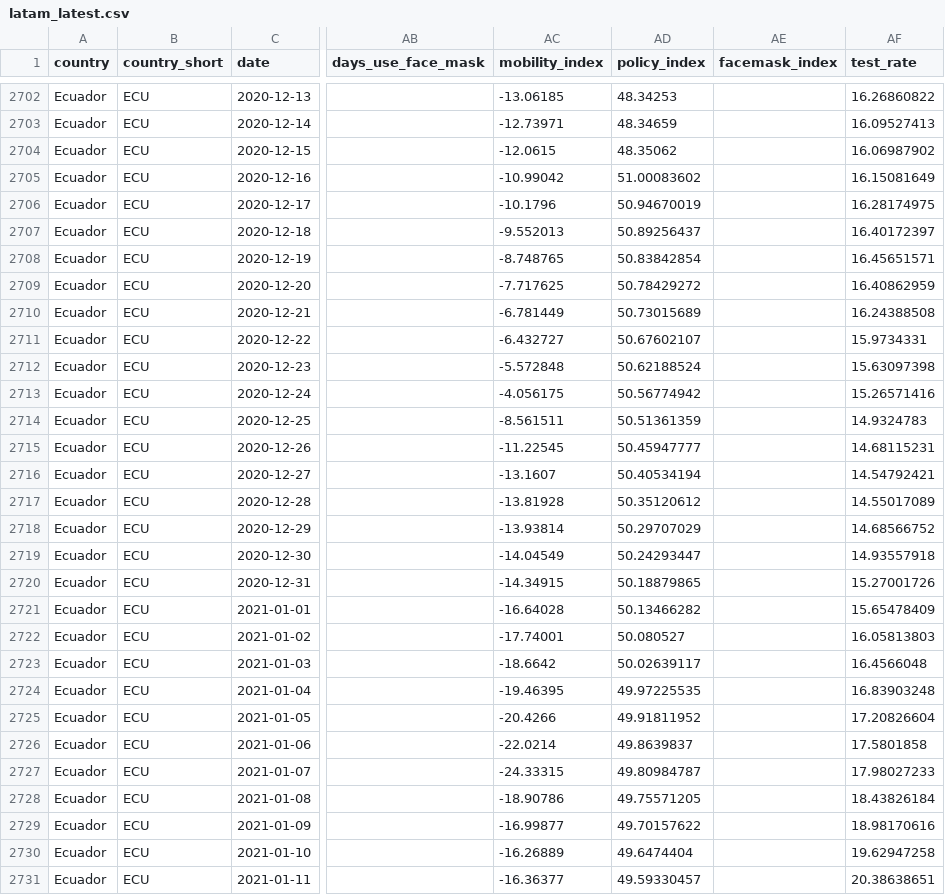
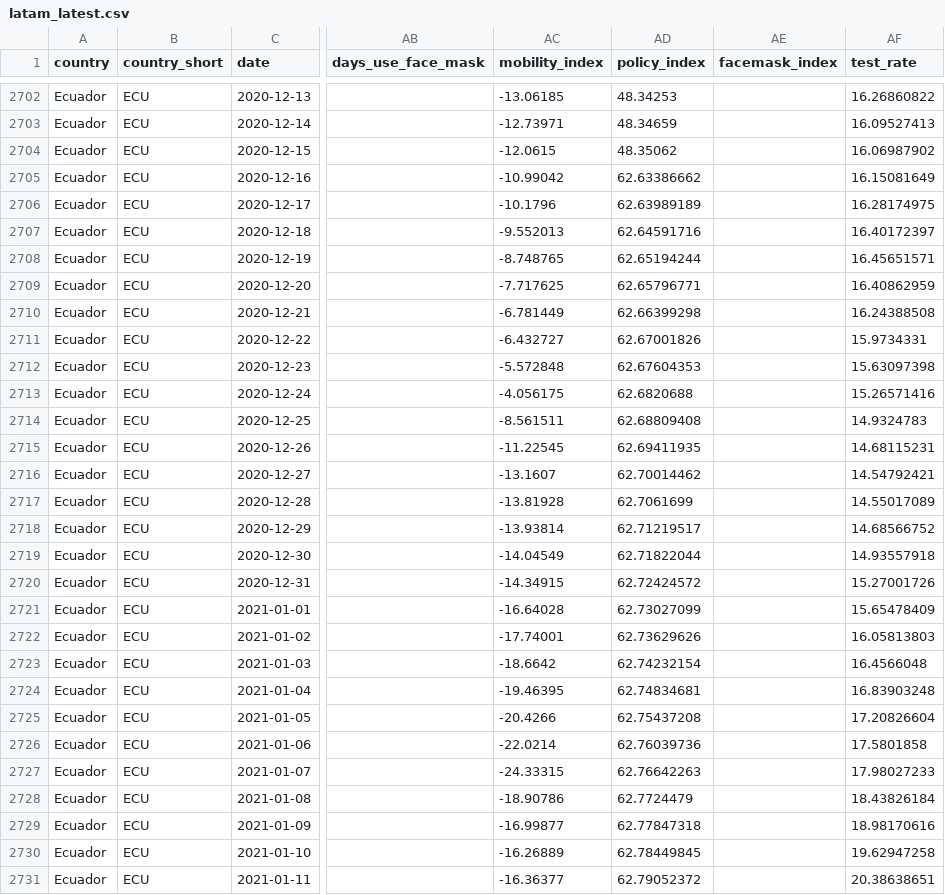
Before and after one commit to lennymd/covidGraphics, a CSV file: latam_latest.csv, drawn as a sheet; only a part is shown, gaps mark what is left out; the diff covers the shown part only; the diff names each change by its address in the sheet, - before the commit and + after, or states it on an @@ line.

Commit message:
Add files via upload

```diff
--- a/latam_latest.csv
+++ b/latam_latest.csv
-AD2705 (policy_index): 51.00083602
+AD2705 (policy_index): 62.63386662
-AD2706 (policy_index): 50.94670019
+AD2706 (policy_index): 62.63989189
-AD2707 (policy_index): 50.89256437
+AD2707 (policy_index): 62.64591716
-AD2708 (policy_index): 50.83842854
+AD2708 (policy_index): 62.65194244
-AD2709 (policy_index): 50.78429272
+AD2709 (policy_index): 62.65796771
-AD2710 (policy_index): 50.73015689
+AD2710 (policy_index): 62.66399298
-AD2711 (policy_index): 50.67602107
+AD2711 (policy_index): 62.67001826
-AD2712 (policy_index): 50.62188524
+AD2712 (policy_index): 62.67604353
-AD2713 (policy_index): 50.56774942
+AD2713 (policy_index): 62.6820688
-AD2714 (policy_index): 50.51361359
+AD2714 (policy_index): 62.68809408
-AD2715 (policy_index): 50.45947777
+AD2715 (policy_index): 62.69411935
-AD2716 (policy_index): 50.40534194
+AD2716 (policy_index): 62.70014462
-AD2717 (policy_index): 50.35120612
+AD2717 (policy_index): 62.7061699
-AD2718 (policy_index): 50.29707029
+AD2718 (policy_index): 62.71219517
-AD2719 (policy_index): 50.24293447
+AD2719 (policy_index): 62.71822044
-AD2720 (policy_index): 50.18879865
+AD2720 (policy_index): 62.72424572
-AD2721 (policy_index): 50.13466282
+AD2721 (policy_index): 62.73027099
-AD2722 (policy_index): 50.080527
+AD2722 (policy_index): 62.73629626
-AD2723 (policy_index): 50.02639117
+AD2723 (policy_index): 62.74232154
-AD2724 (policy_index): 49.97225535
+AD2724 (policy_index): 62.74834681
-AD2725 (policy_index): 49.91811952
+AD2725 (policy_index): 62.75437208
-AD2726 (policy_index): 49.8639837
+AD2726 (policy_index): 62.76039736
-AD2727 (policy_index): 49.80984787
+AD2727 (policy_index): 62.76642263
-AD2728 (policy_index): 49.75571205
+AD2728 (policy_index): 62.7724479
-AD2729 (policy_index): 49.70157622
+AD2729 (policy_index): 62.77847318
-AD2730 (policy_index): 49.6474404
+AD2730 (policy_index): 62.78449845
-AD2731 (policy_index): 49.59330457
+AD2731 (policy_index): 62.79052372
```
Also changed, not shown: 52 edited cells elsewhere in this file.
